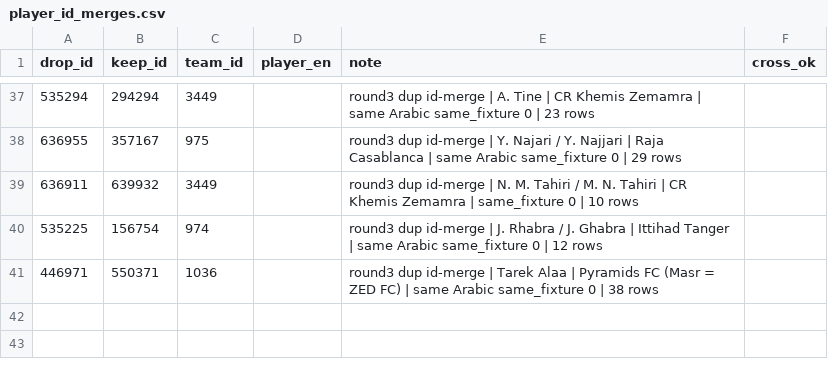
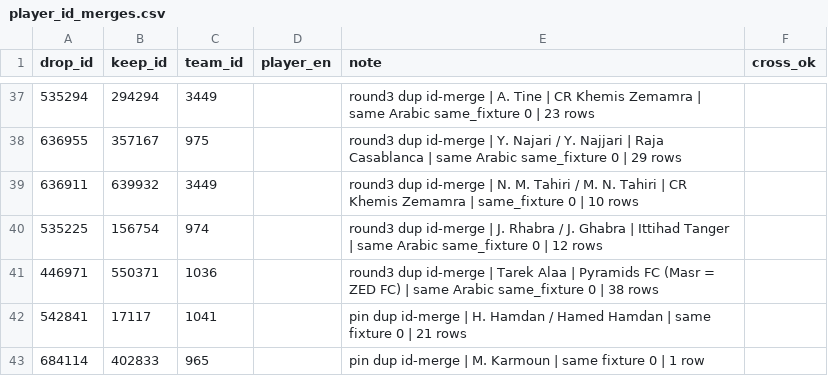
Before and after one commit to amrojaish/football, a CSV file: player_id_merges.csv, drawn as a sheet; only a part is shown, gaps mark what is left out; the diff names each change by its address in the sheet, - before the commit and + after, or states it on an @@ line.

```diff
--- a/player_id_merges.csv
+++ b/player_id_merges.csv
+row 42: 542841 | 17117 | 1041 |  | pin dup id-merge | H. Hamdan / Hamed Hamdan | same fixture 0 | 21 rows
+row 43: 684114 | 402833 | 965 |  | pin dup id-merge | M. Karmoun | same fixture 0 | 1 row
```
Also changed, not shown: 4 other files.
